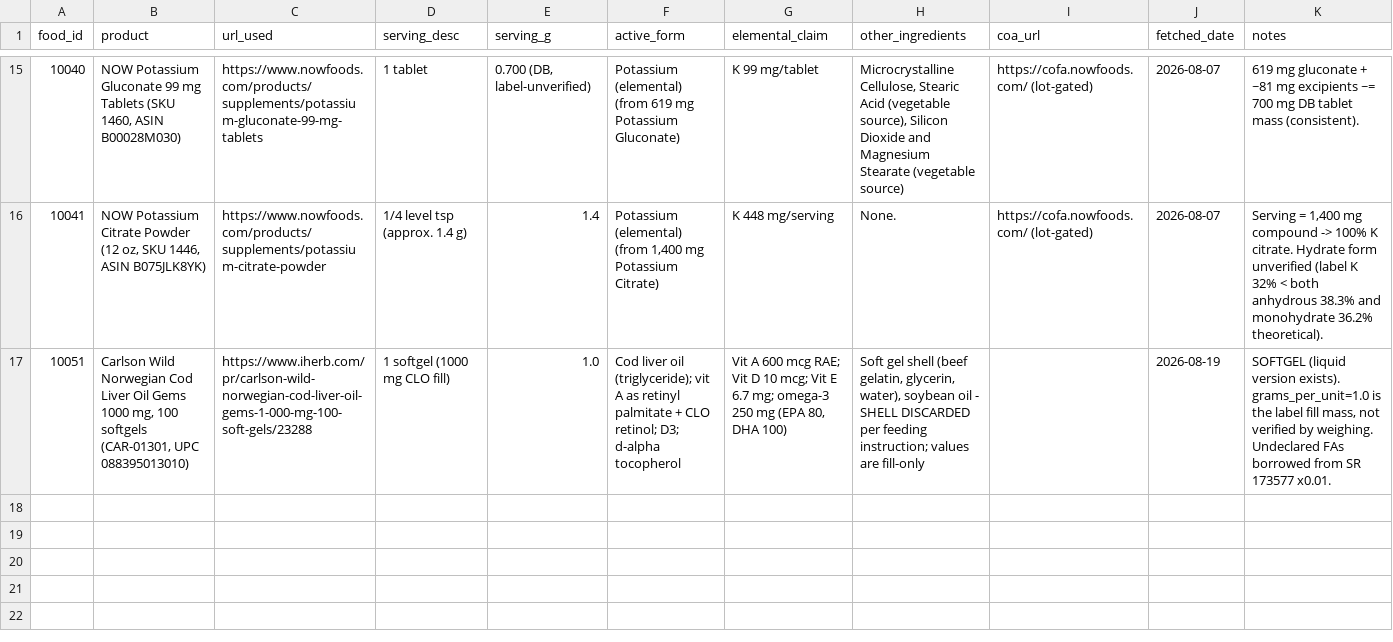
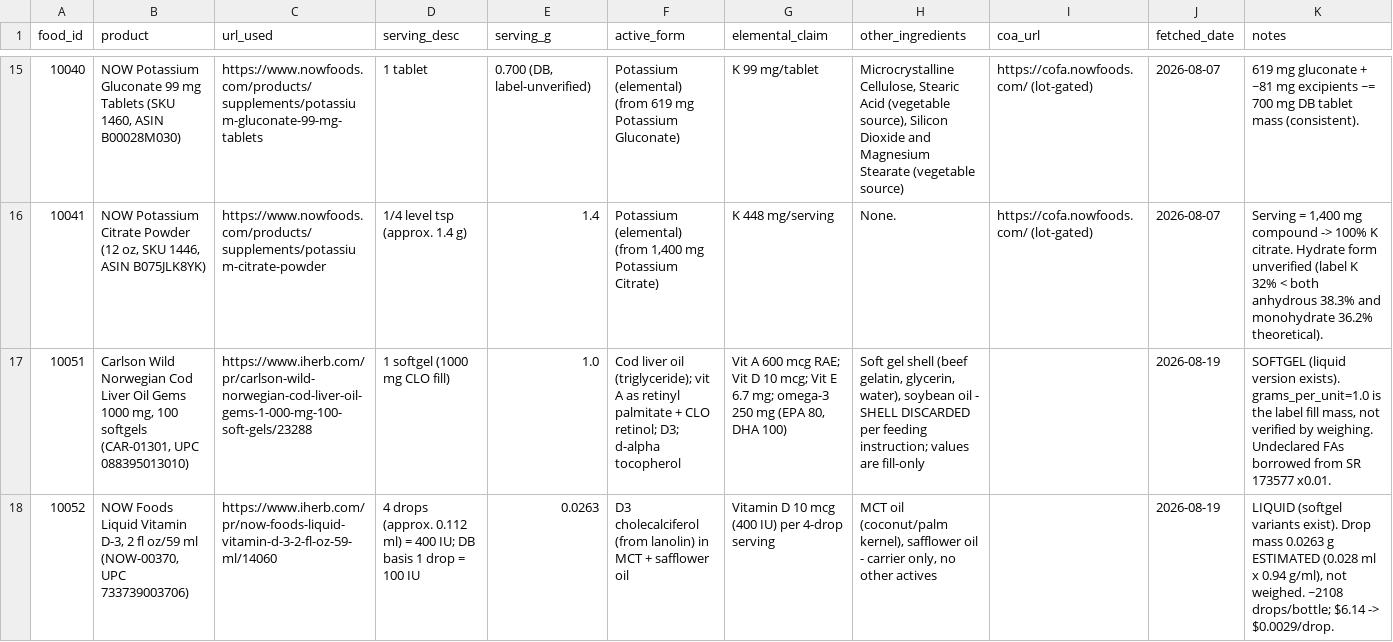
Before and after one commit to shderhami/nutDataGen, a CSV file: data/supplement_labels/labels.csv, drawn as a sheet; only a part is shown, gaps mark what is left out; the diff names each change by its address in the sheet, - before the commit and + after, or states it on an @@ line.

```diff
--- a/data/supplement_labels/labels.csv
+++ b/data/supplement_labels/labels.csv
+row 18: 10052 | NOW Foods Liquid Vitamin D-3, 2 fl oz/59 ml (NOW-00370, UPC 733739003706) | https://www.iherb.com/pr/now-foods-liquid-vitamin-d-3-2-fl-oz-59-ml/14060 | 4 drops (approx. 0.112 ml) = 400 IU; DB basis 1 drop = 100 IU | 0.0263 | D3 cholecalciferol (from lanolin) in MCT + safflower oil | Vitamin D 10 mcg (400 IU) per 4-drop serving | MCT oil (coconut/palm kernel), safflower oil - carrier only, no other actives |  | 2026-08-19 | LIQUID (softgel variants exist). Drop mass 0.0263 g ESTIMATED (0.028 ml x 0.94 g/ml), not weighed. ~2108 drops/bottle; $6.14 -> $0.0029/drop.
```
